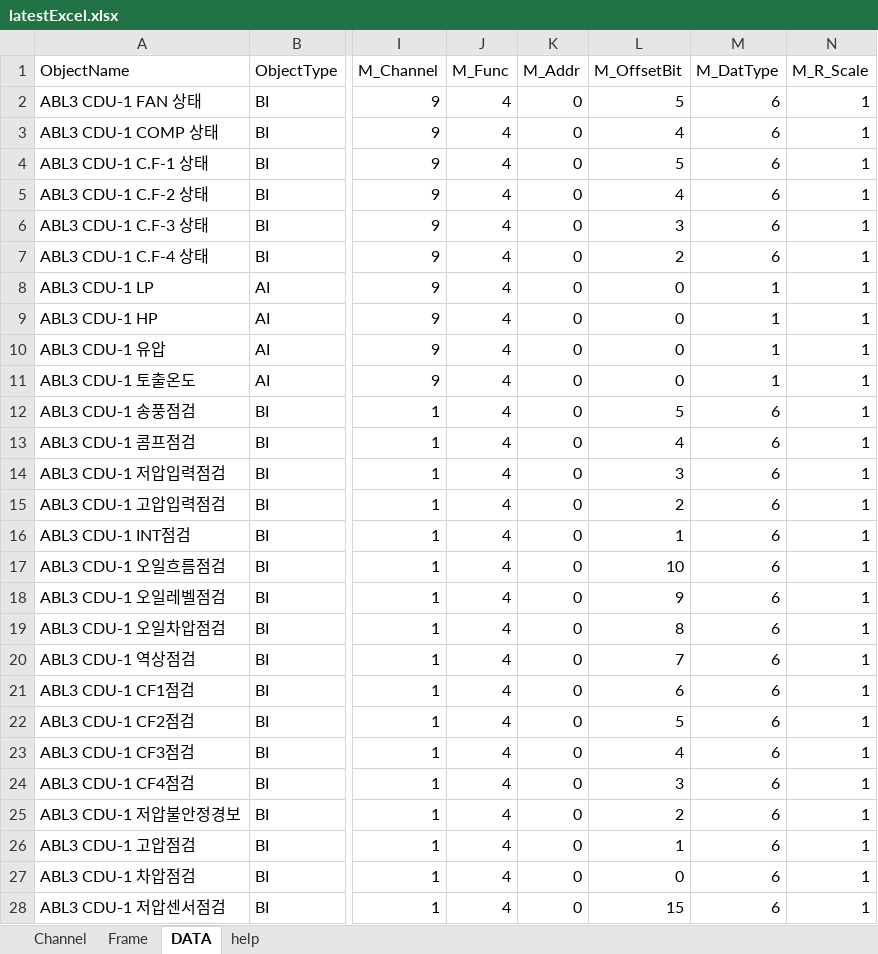
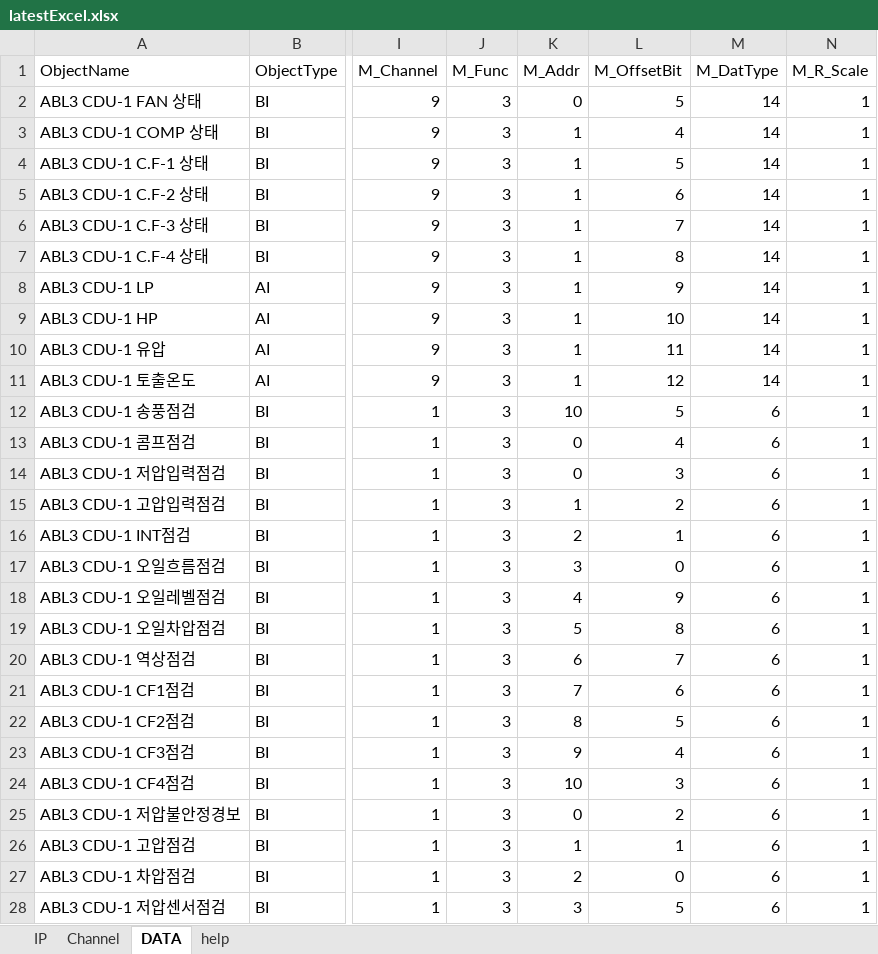
Before and after one commit to sungyeon-0975/Bems_modbus_poll, an Excel workbook: latestExcel.xlsx, sheet DATA, drawn as a sheet; only a part is shown, gaps mark what is left out; values as stored, in another font and other column widths than the file's, no borders; the diff covers the shown part only; the diff names each change by its address in the sheet, - before the commit and + after, or states it on an @@ line.

```diff
--- a/latestExcel.xlsx (sheet DATA)
+++ b/latestExcel.xlsx (sheet DATA)
-sheet tab: Frame
+sheet tab: IP
-J2:J28 (M_Func): 4
+J2:J28 (M_Func): 3
-M2:M7 (M_DatType): 6
+M2:M7 (M_DatType): 14
-K3:K11 (M_Addr): 0
+K3:K11 (M_Addr): 1
-L5 (M_OffsetBit): 4
+L5 (M_OffsetBit): 6
-L6 (M_OffsetBit): 3
+L6 (M_OffsetBit): 7
-L7 (M_OffsetBit): 2
+L7 (M_OffsetBit): 8
-L8 (M_OffsetBit): 0
+L8 (M_OffsetBit): 9
-M8:M11 (M_DatType): 1
+M8:M11 (M_DatType): 14
-L9 (M_OffsetBit): 0
+L9 (M_OffsetBit): 10
-L10 (M_OffsetBit): 0
+L10 (M_OffsetBit): 11
-L11 (M_OffsetBit): 0
+L11 (M_OffsetBit): 12
-K12 (M_Addr): 0
+K12 (M_Addr): 10
-K15 (M_Addr): 0
+K15 (M_Addr): 1
-K16 (M_Addr): 0
+K16 (M_Addr): 2
-K17 (M_Addr): 0
+K17 (M_Addr): 3
-L17 (M_OffsetBit): 10
+L17 (M_OffsetBit): 0
-K18 (M_Addr): 0
+K18 (M_Addr): 4
-K19 (M_Addr): 0
+K19 (M_Addr): 5
-K20 (M_Addr): 0
+K20 (M_Addr): 6
-K21 (M_Addr): 0
+K21 (M_Addr): 7
-K22 (M_Addr): 0
+K22 (M_Addr): 8
-K23 (M_Addr): 0
+K23 (M_Addr): 9
-K24 (M_Addr): 0
+K24 (M_Addr): 10
-K26 (M_Addr): 0
+K26 (M_Addr): 1
-K27 (M_Addr): 0
+K27 (M_Addr): 2
-K28 (M_Addr): 0
+K28 (M_Addr): 3
-L28 (M_OffsetBit): 15
+L28 (M_OffsetBit): 5
```
Also changed, not shown: 347 edited cells and cell formats elsewhere in this sheet, sheet Channel, 3 other files.
